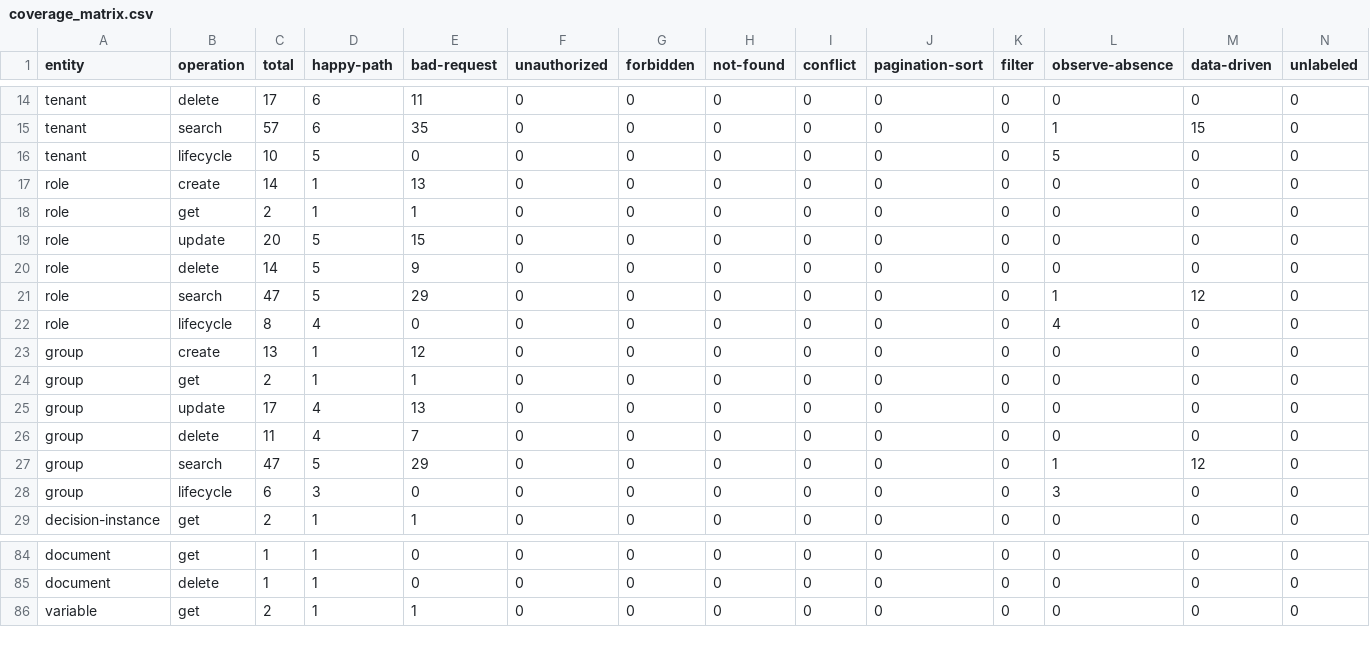
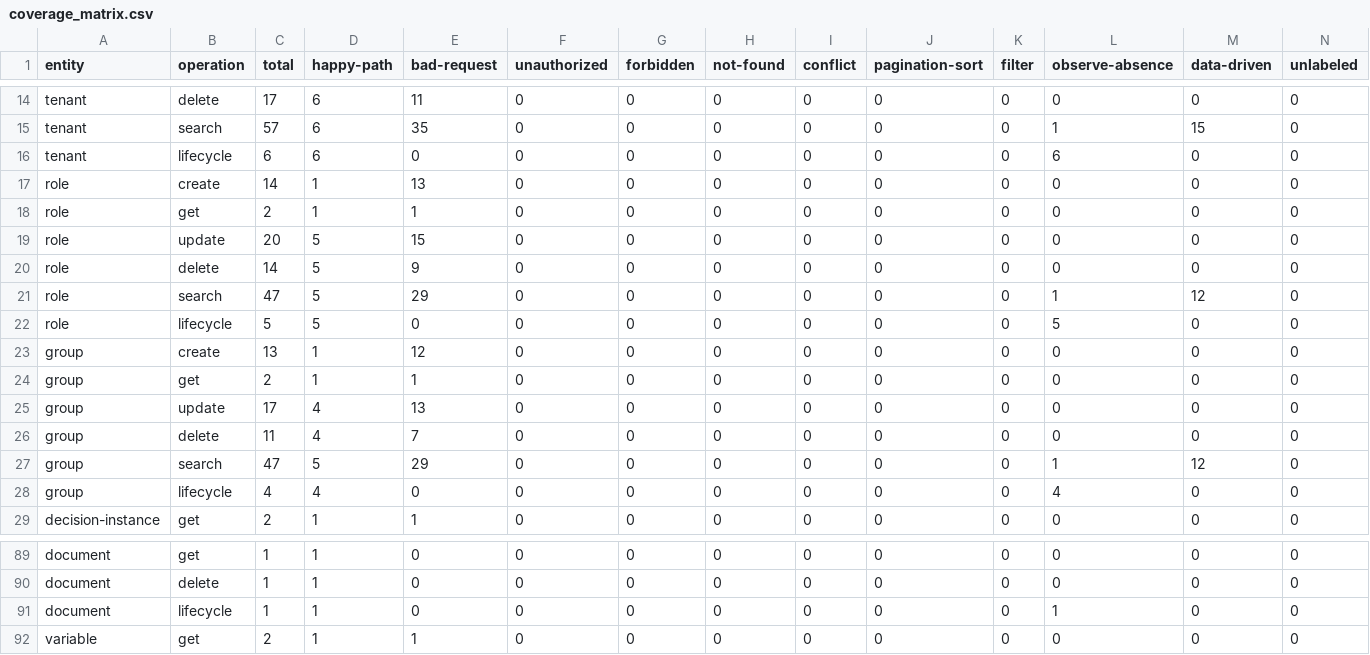
Before and after one commit to camunda/api-test-generator, a CSV file: coverage-analysis/coverage_matrix.csv, drawn as a sheet; only a part is shown, gaps mark what is left out; the diff covers the shown part only.

```diff
--- a/coverage-analysis/coverage_matrix.csv
+++ b/coverage-analysis/coverage_matrix.csv
@@ -15,3 +15,3 @@ tenant,delete,17,6,11,0,0,0,0,0,0,0,0,0
 tenant,search,57,6,35,0,0,0,0,0,0,1,15,0
-tenant,lifecycle,10,5,0,0,0,0,0,0,0,5,0,0
+tenant,lifecycle,6,6,0,0,0,0,0,0,0,6,0,0
 role,create,14,1,13,0,0,0,0,0,0,0,0,0
@@ -21,3 +21,3 @@ role,delete,14,5,9,0,0,0,0,0,0,0,0,0
 role,search,47,5,29,0,0,0,0,0,0,1,12,0
-role,lifecycle,8,4,0,0,0,0,0,0,0,4,0,0
+role,lifecycle,5,5,0,0,0,0,0,0,0,5,0,0
 group,create,13,1,12,0,0,0,0,0,0,0,0,0
@@ -27,3 +27,3 @@ group,delete,11,4,7,0,0,0,0,0,0,0,0,0
 group,search,47,5,29,0,0,0,0,0,0,1,12,0
-group,lifecycle,6,3,0,0,0,0,0,0,0,3,0,0
+group,lifecycle,4,4,0,0,0,0,0,0,0,4,0,0
 decision-instance,get,2,1,1,0,0,0,0,0,0,0,0,0
@@ -85,2 +90,3 @@ document,get,1,1,0,0,0,0,0,0,0,0,0,0
 document,delete,1,1,0,0,0,0,0,0,0,0,0,0
+document,lifecycle,1,1,0,0,0,0,0,0,0,1,0,0
 variable,get,2,1,1,0,0,0,0,0,0,0,0,0
```
Also changed, not shown: 5 added rows elsewhere in this file, coverage-analysis/tests.csv, 6 other files.
